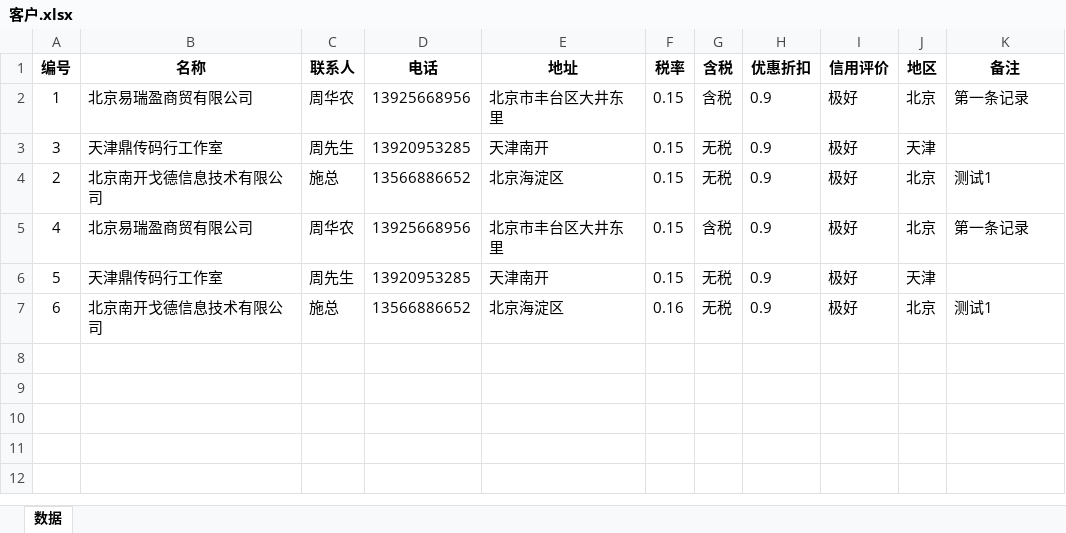
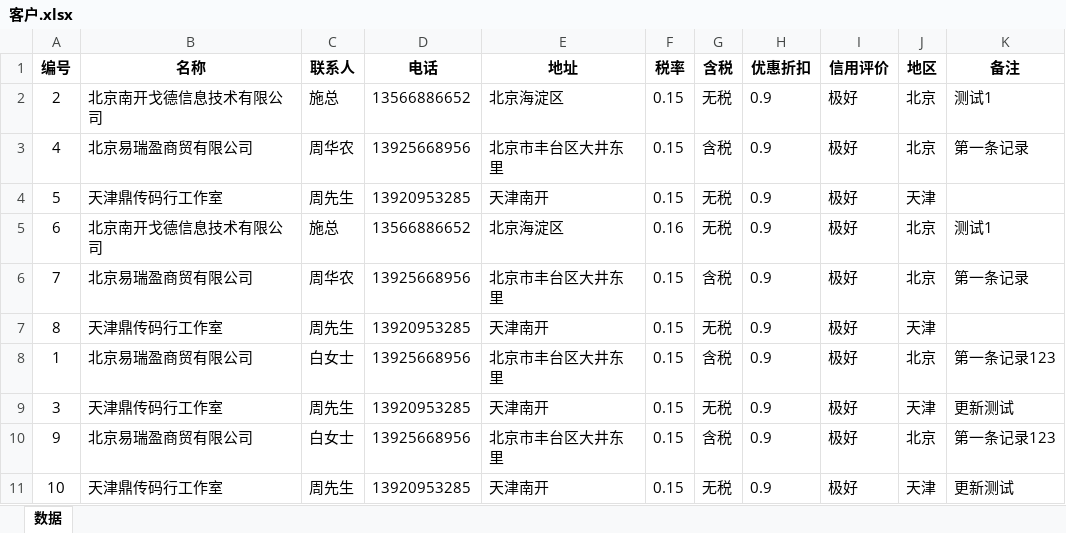
Before and after one commit to samlink/wx_stock, an Excel workbook: download/客户.xlsx, sheet 数据, drawn as a sheet; values as stored, in another font and other column widths than the file's, no borders; removed rows and columns are numbered as before the commit, all else as after; the diff names each change by its address in the sheet, - before the commit and + after, or states it on an @@ line.

```diff
--- a/download/客户.xlsx (sheet 数据)
+++ b/download/客户.xlsx (sheet 数据)
-row 2: 1 | 北京易瑞盈商贸有限公司 | 周华农 | 13925668956 | 北京市丰台区大井东里 | 0.15 | 含税 | 0.9 | 极好 | 北京 | 第一条记录
-row 3: 3 | 天津鼎传码行工作室 | 周先生 | 13920953285 | 天津南开 | 0.15 | 无税 | 0.9 | 极好 | 天津
+row 6: 7 | 北京易瑞盈商贸有限公司 | 周华农 | 13925668956 | 北京市丰台区大井东里 | 0.15 | 含税 | 0.9 | 极好 | 北京 | 第一条记录
+row 7: 8 | 天津鼎传码行工作室 | 周先生 | 13920953285 | 天津南开 | 0.15 | 无税 | 0.9 | 极好 | 天津
+row 8: 1 | 北京易瑞盈商贸有限公司 | 白女士 | 13925668956 | 北京市丰台区大井东里 | 0.15 | 含税 | 0.9 | 极好 | 北京 | 第一条记录123
+row 9: 3 | 天津鼎传码行工作室 | 周先生 | 13920953285 | 天津南开 | 0.15 | 无税 | 0.9 | 极好 | 天津 | 更新测试
+row 10: 9 | 北京易瑞盈商贸有限公司 | 白女士 | 13925668956 | 北京市丰台区大井东里 | 0.15 | 含税 | 0.9 | 极好 | 北京 | 第一条记录123
+row 11: 10 | 天津鼎传码行工作室 | 周先生 | 13920953285 | 天津南开 | 0.15 | 无税 | 0.9 | 极好 | 天津 | 更新测试
```
Also changed, not shown: upload/upload_in.xlsx, 2 other files.
